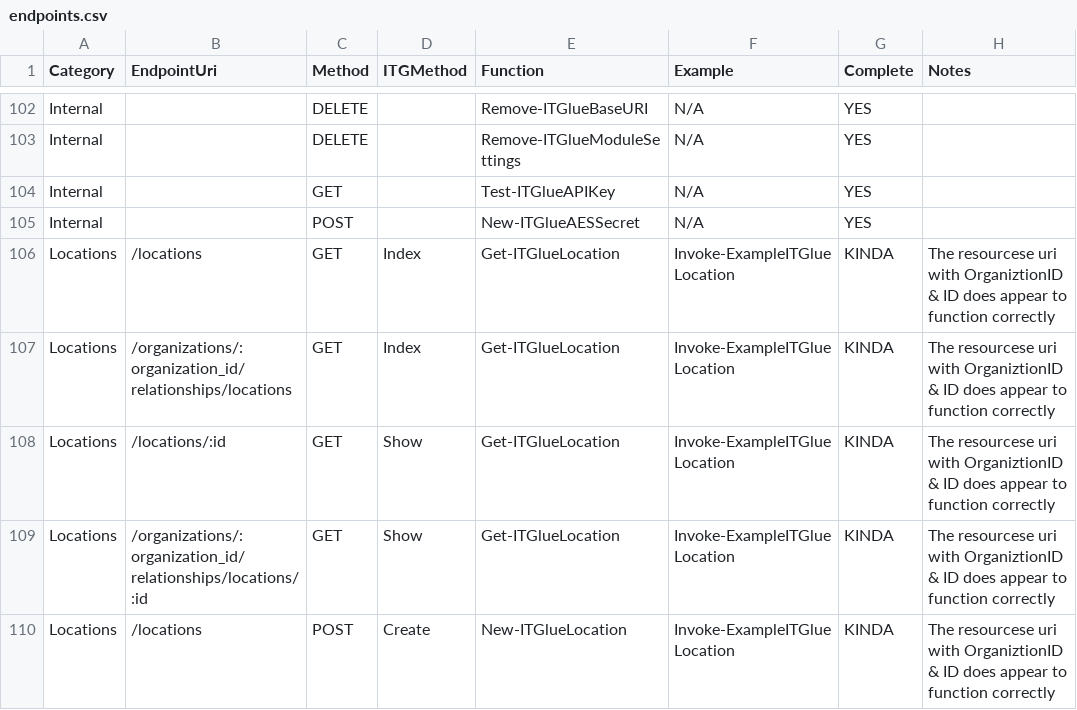
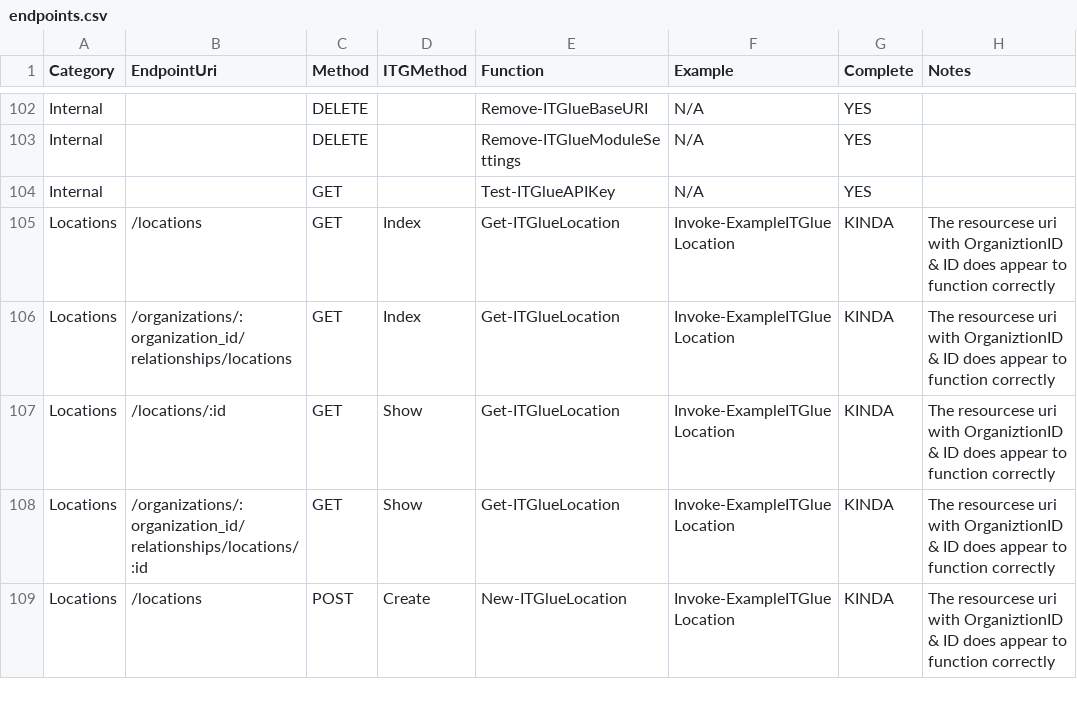
Before and after one commit to Celerium/Celerium.ITGlue, a CSV file: docs/endpoints.csv, drawn as a sheet; only a part is shown, gaps mark what is left out; the diff names each change by its address in the sheet, - before the commit and + after, or states it on an @@ line.

```diff
--- a/docs/endpoints.csv
+++ b/docs/endpoints.csv
-row 105: Internal |  | POST |  | New-ITGlueAESSecret | N/A | YES
```
Also changed, not shown: 8 other files.
